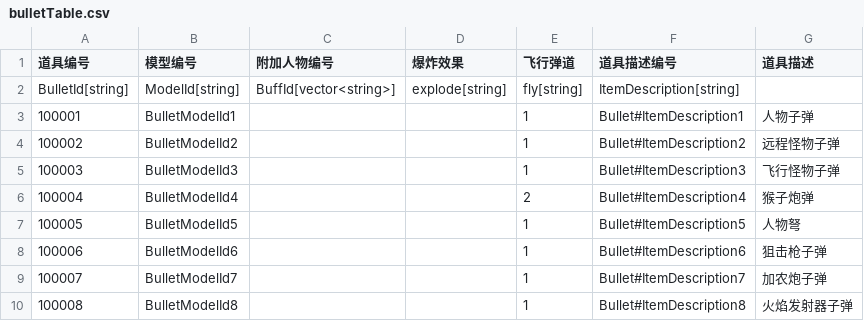
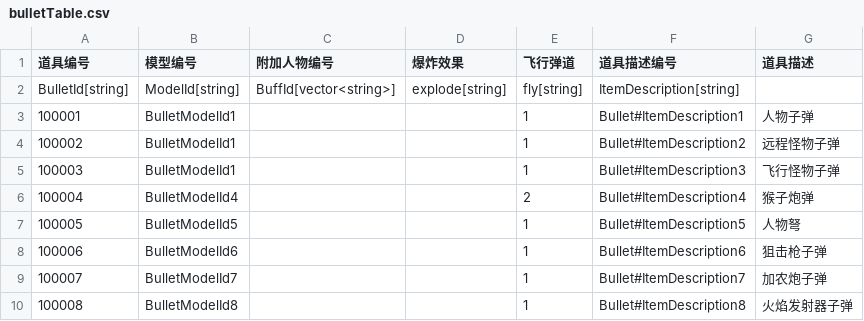
Before and after one commit to 1097195326/CompanyWork, a CSV file: SwampAttack/Resources/config/bulletTable.csv, drawn as a sheet.

```diff
--- a/SwampAttack/Resources/config/bulletTable.csv
+++ b/SwampAttack/Resources/config/bulletTable.csv
@@ -3,4 +3,4 @@ BulletId[string],ModelId[string],BuffId[vector<string>],explode[string],fly[stri
 100001,BulletModelId1,,,1,Bullet#ItemDescription1,人物子弹
-100002,BulletModelId2,,,1,Bullet#ItemDescription2,远程怪物子弹
-100003,BulletModelId3,,,1,Bullet#ItemDescription3,飞行怪物子弹
+100002,BulletModelId1,,,1,Bullet#ItemDescription2,远程怪物子弹
+100003,BulletModelId1,,,1,Bullet#ItemDescription3,飞行怪物子弹
 100004,BulletModelId4,,,2,Bullet#ItemDescription4,猴子炮弹
```
Also changed, not shown: SwampAttack/Resources/config/daoju.csv, 4 other files.
